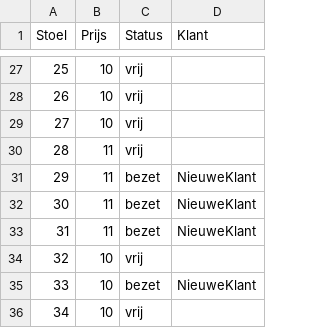
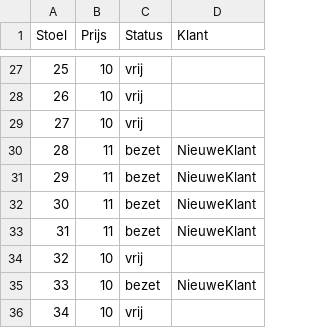
Before and after one commit to ronanhub/Project-B-2020-, a CSV file: EersteProjectMau/EersteProjectMau/bin/Debug/12yearsaslave_21-2-2020_1630.csv, drawn as a sheet; only a part is shown, gaps mark what is left out.

Commit message:
stoel moet je nu selecteren

```diff
--- a/EersteProjectMau/EersteProjectMau/bin/Debug/12yearsaslave_21-2-2020_1630.csv
+++ b/EersteProjectMau/EersteProjectMau/bin/Debug/12yearsaslave_21-2-2020_1630.csv
@@ -29,3 +29,3 @@ Stoel;Prijs;Status;Klant
 27;10;vrij;
-28;11;vrij;
+28;11;bezet;NieuweKlant
 29;11;bezet;NieuweKlant
```
Also changed, not shown: 14 other files.
